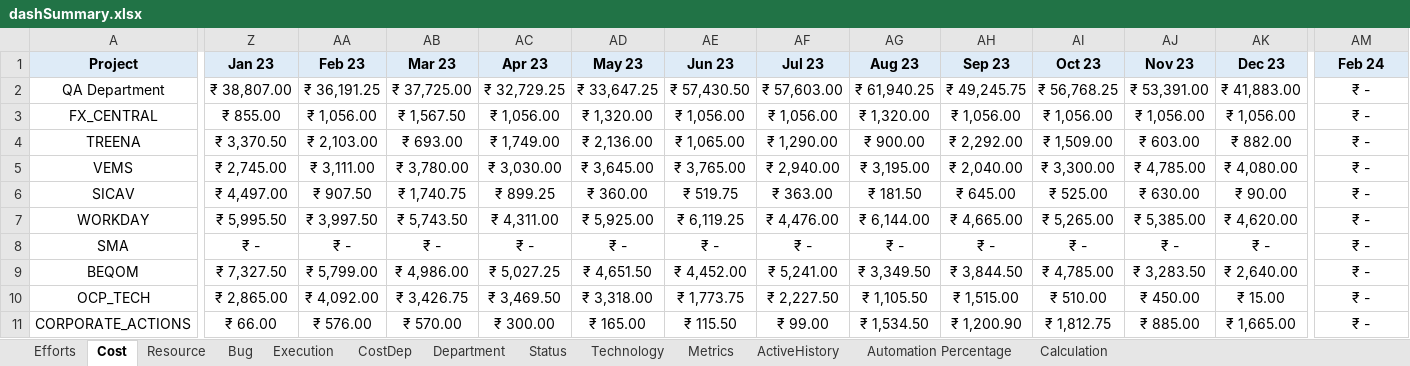
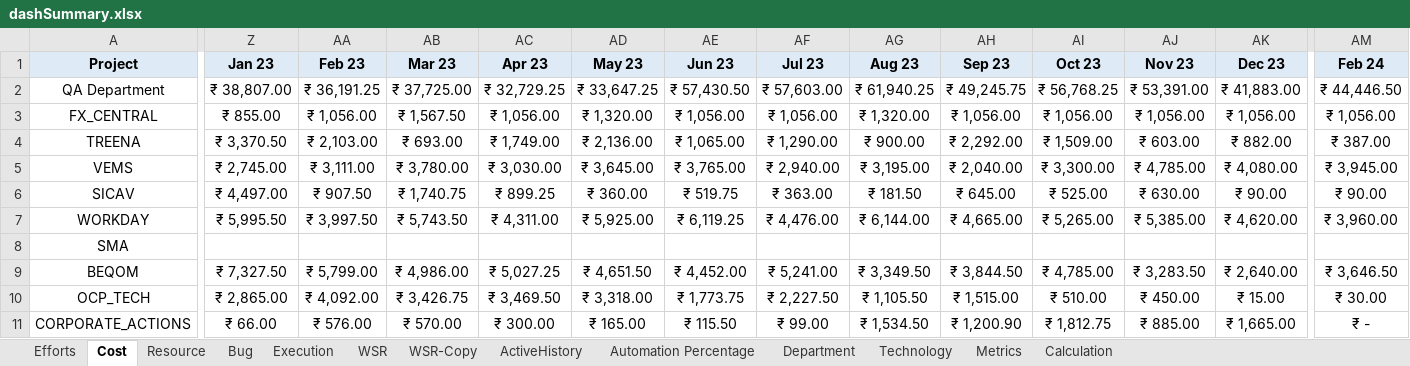
Before and after one commit to VigneshDhakshnamoorthy/KMDV-Dash, an Excel workbook: dataSources/monthData/dashSummary.xlsx, sheet Cost, drawn as a sheet; only a part is shown, gaps mark what is left out; values as stored, in another font and other column widths than the file's, no borders; the diff covers the shown part only; the diff names each change by its address in the sheet, - before the commit and + after, or states it on an @@ line.

```diff
--- a/dataSources/monthData/dashSummary.xlsx (sheet Cost)
+++ b/dataSources/monthData/dashSummary.xlsx (sheet Cost)
-sheet tab: CostDep
-sheet tab: Status
+sheet tab: WSR
+sheet tab: WSR-Copy
@@ sheet tab order changed: Efforts | Cost | Resource | Bug | Execution | WSR | WSR-Copy | ActiveHistory | Automation Percentage | Department | Technology | Metrics | Calculation @@
-AM2 (Feb 24): ₹ -
+AM2 (Feb 24): ₹ 44,446.50
-AM3 (Feb 24): ₹ -
+AM3 (Feb 24): ₹ 1,056.00
-AM4 (Feb 24): ₹ -
+AM4 (Feb 24): ₹ 387.00
-AM5 (Feb 24): ₹ -
+AM5 (Feb 24): ₹ 3,945.00
-AM6 (Feb 24): ₹ -
+AM6 (Feb 24): ₹ 90.00
-AM7 (Feb 24): ₹ -
+AM7 (Feb 24): ₹ 3,960.00
-Z8 (Jan 23): ₹ -
+Z8 (Jan 23): (empty)
-AA8 (Feb 23): ₹ -
+AA8 (Feb 23): (empty)
-AB8 (Mar 23): ₹ -
+AB8 (Mar 23): (empty)
-AC8 (Apr 23): ₹ -
+AC8 (Apr 23): (empty)
-AD8 (May 23): ₹ -
+AD8 (May 23): (empty)
-AE8 (Jun 23): ₹ -
+AE8 (Jun 23): (empty)
-AF8 (Jul 23): ₹ -
+AF8 (Jul 23): (empty)
-AG8 (Aug 23): ₹ -
+AG8 (Aug 23): (empty)
-AH8 (Sep 23): ₹ -
+AH8 (Sep 23): (empty)
-AI8 (Oct 23): ₹ -
+AI8 (Oct 23): (empty)
-AJ8 (Nov 23): ₹ -
+AJ8 (Nov 23): (empty)
-AK8 (Dec 23): ₹ -
+AK8 (Dec 23): (empty)
-AM8 (Feb 24): ₹ -
+AM8 (Feb 24): (empty)
-AM9 (Feb 24): ₹ -
+AM9 (Feb 24): ₹ 3,646.50
-AM10 (Feb 24): ₹ -
+AM10 (Feb 24): ₹ 30.00
```
Also changed, not shown: 3 added rows and 37 edited cells elsewhere in this sheet, sheet Execution, sheet Resource, sheet Efforts, sheet Bug, sheet Automation Percentage, sheet Department, 2 more sheets, formulas that keep their value, 49 other files.
